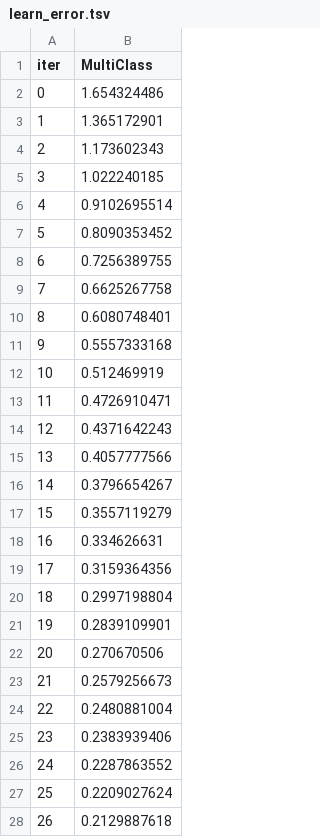
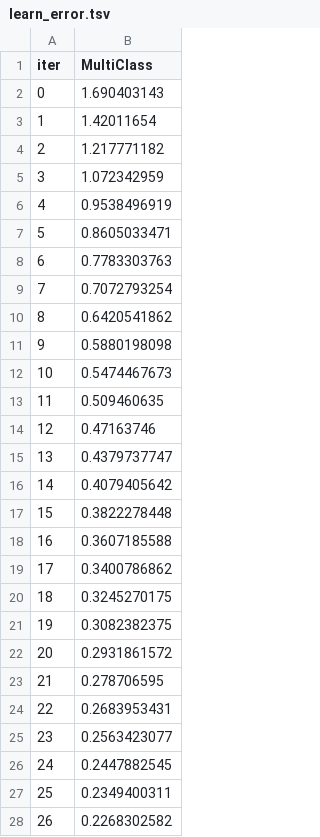
Before and after one commit to MaukanMir/Fish-Classification-Analysis, a TSV file: catboost_info/learn_error.tsv, drawn as a sheet; only a part is shown; the diff covers the shown part only.

```diff
--- a/catboost_info/learn_error.tsv
+++ b/catboost_info/learn_error.tsv
@@ -1,28 +1,28 @@
 iter	MultiClass
-0	1.654324486
-1	1.365172901
-2	1.173602343
-3	1.022240185
-4	0.9102695514
-5	0.8090353452
-6	0.7256389755
-7	0.6625267758
-8	0.6080748401
-9	0.5557333168
-10	0.512469919
-11	0.4726910471
-12	0.4371642243
-13	0.4057777566
-14	0.3796654267
-15	0.3557119279
-16	0.334626631
-17	0.3159364356
-18	0.2997198804
-19	0.2839109901
-20	0.270670506
-21	0.2579256673
-22	0.2480881004
-23	0.2383939406
-24	0.2287863552
-25	0.2209027624
-26	0.2129887618
+0	1.690403143
+1	1.42011654
+2	1.217771182
+3	1.072342959
+4	0.9538496919
+5	0.8605033471
+6	0.7783303763
+7	0.7072793254
+8	0.6420541862
+9	0.5880198098
+10	0.5474467673
+11	0.509460635
+12	0.47163746
+13	0.4379737747
+14	0.4079405642
+15	0.3822278448
+16	0.3607185588
+17	0.3400786862
+18	0.3245270175
+19	0.3082382375
+20	0.2931861572
+21	0.278706595
+22	0.2683953431
+23	0.2563423077
+24	0.2447882545
+25	0.2349400311
+26	0.2268302582
```
Also changed, not shown: 73 edited cells elsewhere in this file, catboost_info/time_left.tsv, 3 other files.
